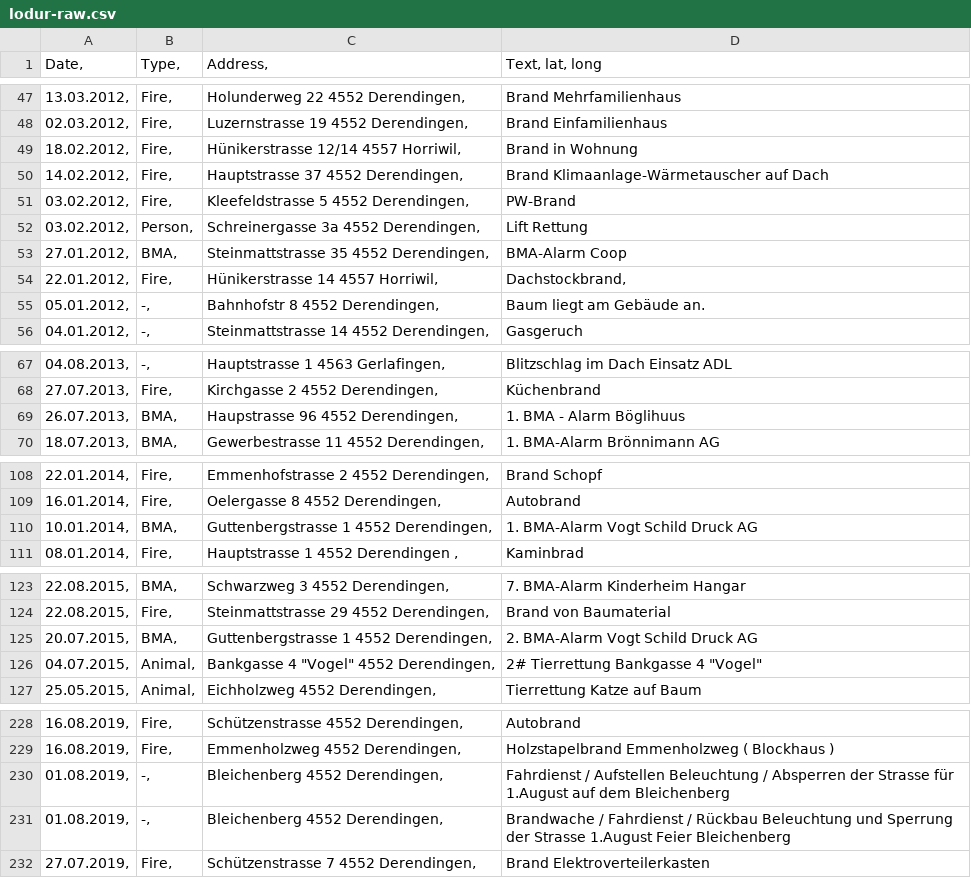
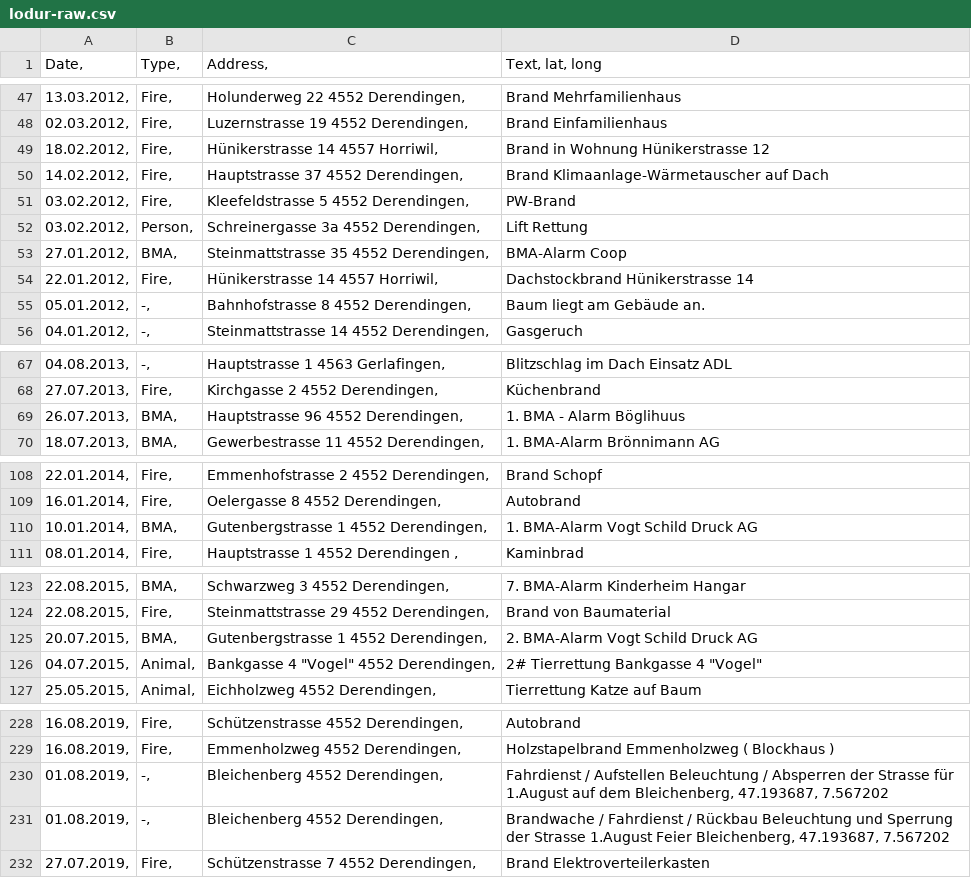
Before and after one commit to mnemocron/lodur-so-stats, a CSV file: data/lodur-raw.csv, drawn as a sheet; only a part is shown, gaps mark what is left out; the diff covers the shown part only.

```diff
--- a/data/lodur-raw.csv
+++ b/data/lodur-raw.csv
@@ -48,3 +48,3 @@ Date, 	Type, 	Address, 	Text, lat, long
 02.03.2012, 	Fire, 	Luzernstrasse 19 4552 Derendingen, 	Brand Einfamilienhaus
-18.02.2012, 	Fire, 	Hünikerstrasse 12/14 4557 Horriwil, 	Brand in Wohnung
+18.02.2012, 	Fire, 	Hünikerstrasse 14 4557 Horriwil, 	Brand in Wohnung Hünikerstrasse 12
 14.02.2012, 	Fire, 	Hauptstrasse 37 4552 Derendingen, 	Brand Klimaanlage-Wärmetauscher auf Dach
@@ -53,4 +53,4 @@ Date, 	Type, 	Address, 	Text, lat, long
 27.01.2012, 	BMA, 	Steinmattstrasse 35 4552 Derendingen, 	BMA-Alarm Coop
-22.01.2012, 	Fire, 	Hünikerstrasse 14 4557 Horriwil, 	Dachstockbrand,
-05.01.2012, 	-, 	Bahnhofstr 8 4552 Derendingen, 	Baum liegt am Gebäude an.
+22.01.2012, 	Fire, 	Hünikerstrasse 14 4557 Horriwil, 	Dachstockbrand Hünikerstrasse 14
+05.01.2012, 	-, 	Bahnhofstrasse 8 4552 Derendingen, 	Baum liegt am Gebäude an.
 04.01.2012, 	-, 	Steinmattstrasse 14 4552 Derendingen, 	Gasgeruch
@@ -68,3 +68,3 @@ Date, 	Type, 	Address, 	Text, lat, long
 27.07.2013, 	Fire, 	Kirchgasse 2 4552 Derendingen, 	Küchenbrand
-26.07.2013, 	BMA, 	Haupstrasse 96 4552 Derendingen, 	1. BMA - Alarm Böglihuus
+26.07.2013, 	BMA, 	Hauptstrasse 96 4552 Derendingen, 	1. BMA - Alarm Böglihuus
 18.07.2013, 	BMA, 	Gewerbestrasse 11 4552 Derendingen, 	1. BMA-Alarm Brönnimann AG
@@ -109,3 +109,3 @@ Date, 	Type, 	Address, 	Text, lat, long
 16.01.2014, 	Fire, 	Oelergasse 8 4552 Derendingen, 	Autobrand
-10.01.2014, 	BMA, 	Guttenbergstrasse 1 4552 Derendingen, 	1. BMA-Alarm Vogt Schild Druck AG
+10.01.2014, 	BMA, 	Gutenbergstrasse 1 4552 Derendingen, 	1. BMA-Alarm Vogt Schild Druck AG
 08.01.2014, 	Fire, 	Hauptstrasse 1 4552 Derendingen , 	Kaminbrad
@@ -124,3 +124,3 @@ Date, 	Type, 	Address, 	Text, lat, long
 22.08.2015, 	Fire, 	Steinmattstrasse 29 4552 Derendingen, 	Brand von Baumaterial
-20.07.2015, 	BMA, 	Guttenbergstrasse 1 4552 Derendingen, 	2. BMA-Alarm Vogt Schild Druck AG
+20.07.2015, 	BMA, 	Gutenbergstrasse 1 4552 Derendingen, 	2. BMA-Alarm Vogt Schild Druck AG
 04.07.2015, 	Animal, 	Bankgasse 4 "Vogel" 4552 Derendingen, 	2# Tierrettung Bankgasse 4 "Vogel"
@@ -229,4 +229,4 @@ Date, 	Type, 	Address, 	Text, lat, long
 16.08.2019, 	Fire, 	Emmenholzweg 4552 Derendingen, 	Holzstapelbrand Emmenholzweg ( Blockhaus )
-01.08.2019, 	-, 	Bleichenberg 4552 Derendingen, 	Fahrdienst / Aufstellen Beleuchtung / Absperren der Strasse für 1.August auf dem Bleichenberg
-01.08.2019, 	-, 	Bleichenberg 4552 Derendingen, 	Brandwache / Fahrdienst / Rückbau Beleuchtung und Sperrung der Strasse 1.August Feier Bleichenberg
+01.08.2019, 	-, 	Bleichenberg 4552 Derendingen, 	Fahrdienst / Aufstellen Beleuchtung / Absperren der Strasse für 1.August auf dem Bleichenberg, 47.193687, 7.567202
+01.08.2019, 	-, 	Bleichenberg 4552 Derendingen, 	Brandwache / Fahrdienst / Rückbau Beleuchtung und Sperrung der Strasse 1.August Feier Bleichenberg, 47.193687, 7.567202
 27.07.2019, 	Fire, 	Schützenstrasse 7 4552 Derendingen, 	Brand Elektroverteilerkasten
```
Also changed, not shown: 2 edited cells elsewhere in this file, 3 other files.
